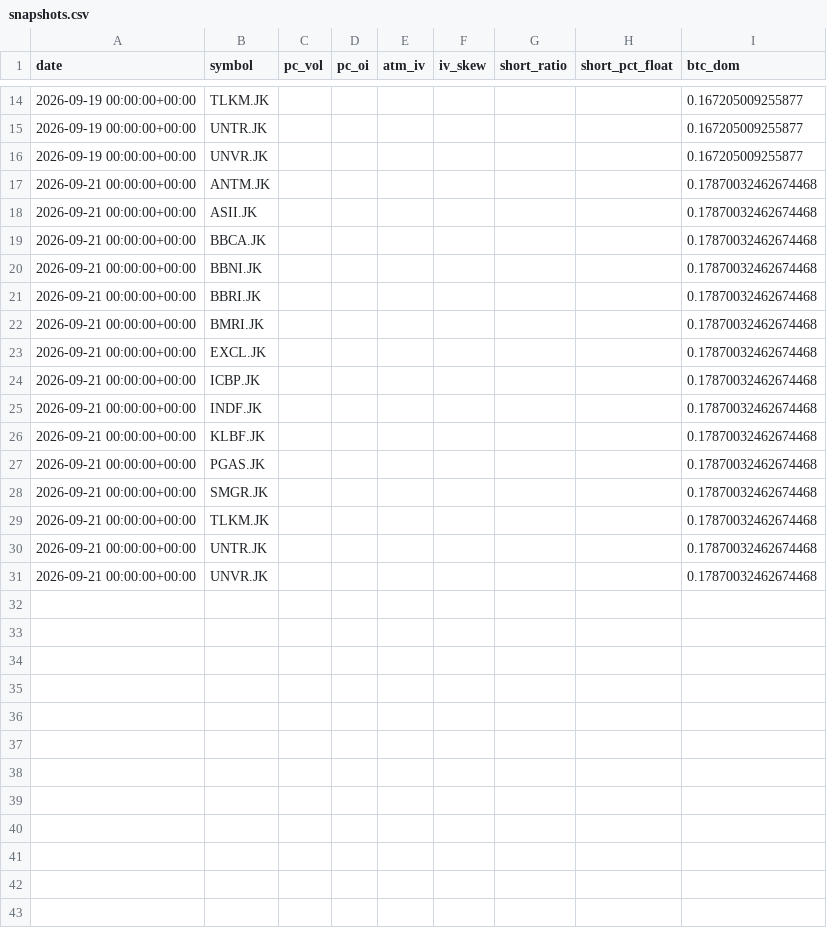
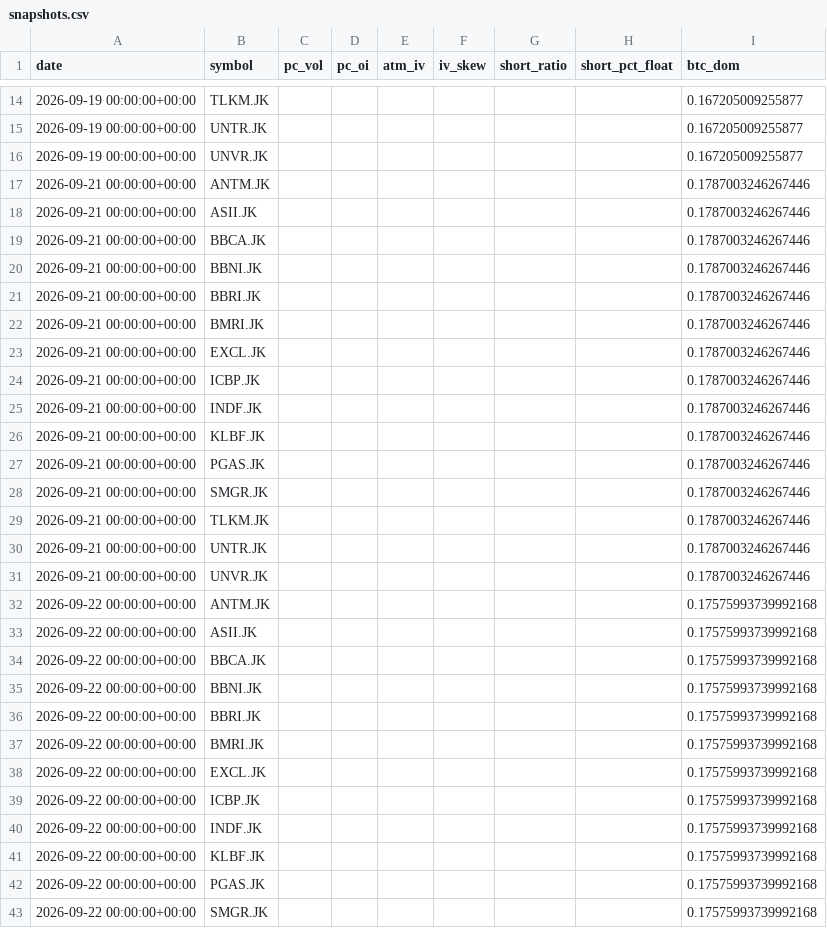
Before and after one commit to SoonToBeDataScientist/DashQV2, a CSV file: data_idx/snapshots.csv, drawn as a sheet; only a part is shown, gaps mark what is left out; the diff covers the shown part only.

```diff
--- a/data_idx/snapshots.csv
+++ b/data_idx/snapshots.csv
@@ -16,16 +16,28 @@ date,symbol,pc_vol,pc_oi,atm_iv,iv_skew,short_ratio,short_pct_float,btc_dom
 2026-09-19 00:00:00+00:00,UNVR.JK,,,,,,,0.167205009255877
-2026-09-21 00:00:00+00:00,ANTM.JK,,,,,,,0.17870032462674468
-2026-09-21 00:00:00+00:00,ASII.JK,,,,,,,0.17870032462674468
-2026-09-21 00:00:00+00:00,BBCA.JK,,,,,,,0.17870032462674468
-2026-09-21 00:00:00+00:00,BBNI.JK,,,,,,,0.17870032462674468
-2026-09-21 00:00:00+00:00,BBRI.JK,,,,,,,0.17870032462674468
-2026-09-21 00:00:00+00:00,BMRI.JK,,,,,,,0.17870032462674468
-2026-09-21 00:00:00+00:00,EXCL.JK,,,,,,,0.17870032462674468
-2026-09-21 00:00:00+00:00,ICBP.JK,,,,,,,0.17870032462674468
-2026-09-21 00:00:00+00:00,INDF.JK,,,,,,,0.17870032462674468
-2026-09-21 00:00:00+00:00,KLBF.JK,,,,,,,0.17870032462674468
-2026-09-21 00:00:00+00:00,PGAS.JK,,,,,,,0.17870032462674468
-2026-09-21 00:00:00+00:00,SMGR.JK,,,,,,,0.17870032462674468
-2026-09-21 00:00:00+00:00,TLKM.JK,,,,,,,0.17870032462674468
-2026-09-21 00:00:00+00:00,UNTR.JK,,,,,,,0.17870032462674468
-2026-09-21 00:00:00+00:00,UNVR.JK,,,,,,,0.17870032462674468
+2026-09-21 00:00:00+00:00,ANTM.JK,,,,,,,0.1787003246267446
+2026-09-21 00:00:00+00:00,ASII.JK,,,,,,,0.1787003246267446
+2026-09-21 00:00:00+00:00,BBCA.JK,,,,,,,0.1787003246267446
+2026-09-21 00:00:00+00:00,BBNI.JK,,,,,,,0.1787003246267446
+2026-09-21 00:00:00+00:00,BBRI.JK,,,,,,,0.1787003246267446
+2026-09-21 00:00:00+00:00,BMRI.JK,,,,,,,0.1787003246267446
+2026-09-21 00:00:00+00:00,EXCL.JK,,,,,,,0.1787003246267446
+2026-09-21 00:00:00+00:00,ICBP.JK,,,,,,,0.1787003246267446
+2026-09-21 00:00:00+00:00,INDF.JK,,,,,,,0.1787003246267446
+2026-09-21 00:00:00+00:00,KLBF.JK,,,,,,,0.1787003246267446
+2026-09-21 00:00:00+00:00,PGAS.JK,,,,,,,0.1787003246267446
+2026-09-21 00:00:00+00:00,SMGR.JK,,,,,,,0.1787003246267446
+2026-09-21 00:00:00+00:00,TLKM.JK,,,,,,,0.1787003246267446
+2026-09-21 00:00:00+00:00,UNTR.JK,,,,,,,0.1787003246267446
+2026-09-21 00:00:00+00:00,UNVR.JK,,,,,,,0.1787003246267446
+2026-09-22 00:00:00+00:00,ANTM.JK,,,,,,,0.17575993739992168
+2026-09-22 00:00:00+00:00,ASII.JK,,,,,,,0.17575993739992168
+2026-09-22 00:00:00+00:00,BBCA.JK,,,,,,,0.17575993739992168
+2026-09-22 00:00:00+00:00,BBNI.JK,,,,,,,0.17575993739992168
+2026-09-22 00:00:00+00:00,BBRI.JK,,,,,,,0.17575993739992168
+2026-09-22 00:00:00+00:00,BMRI.JK,,,,,,,0.17575993739992168
+2026-09-22 00:00:00+00:00,EXCL.JK,,,,,,,0.17575993739992168
+2026-09-22 00:00:00+00:00,ICBP.JK,,,,,,,0.17575993739992168
+2026-09-22 00:00:00+00:00,INDF.JK,,,,,,,0.17575993739992168
+2026-09-22 00:00:00+00:00,KLBF.JK,,,,,,,0.17575993739992168
+2026-09-22 00:00:00+00:00,PGAS.JK,,,,,,,0.17575993739992168
+2026-09-22 00:00:00+00:00,SMGR.JK,,,,,,,0.17575993739992168
```
Also changed, not shown: 3 added rows elsewhere in this file, 2 other files.
